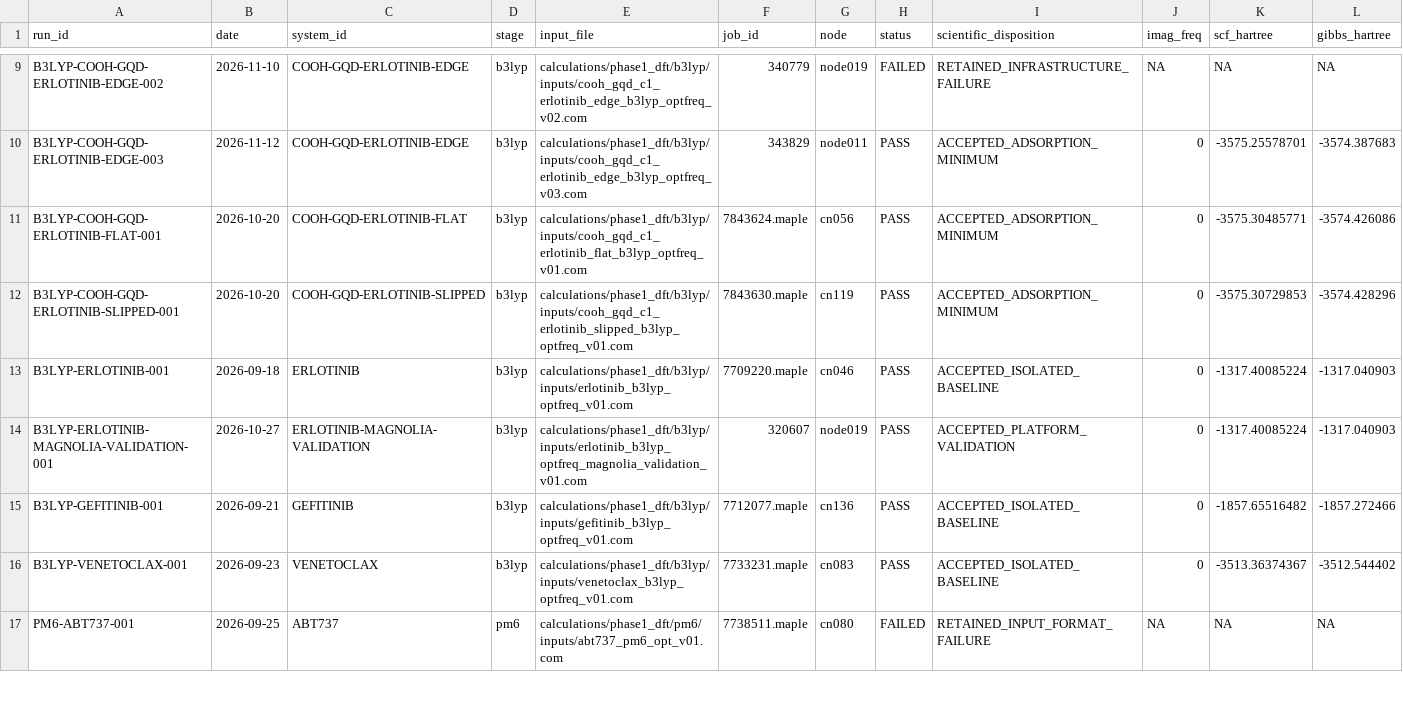
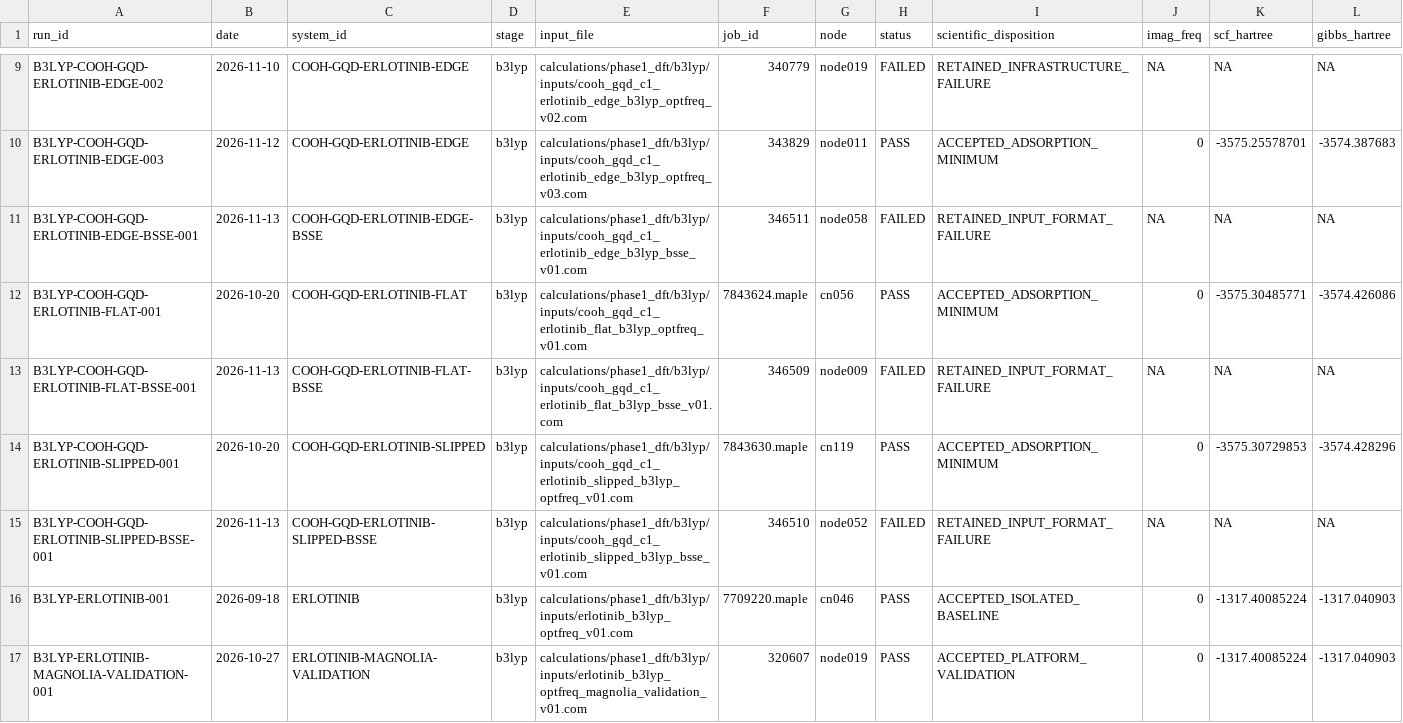
Before and after one commit to shomari-ia/gqd-dissertation, a TSV file: run_log.tsv, drawn as a sheet; only a part is shown, gaps mark what is left out; the shorter side is filled out with more unchanged rows; rows hold the shown columns only; the diff names each change by its address in the sheet, - before the commit and + after, or states it on an @@ line.

Commit message:
Close BSSE-001 incompatibility and release Counterpoise retries

```diff
--- a/run_log.tsv
+++ b/run_log.tsv
+row 11: B3LYP-COOH-GQD-ERLOTINIB-EDGE-BSSE-001 | 2026-11-13 | COOH-GQD-ERLOTINIB-EDGE-BSSE | b3lyp | calculations/phase1_dft/b3lyp/inputs/cooh_gqd_c1_erlotinib_edge_b3lyp_bsse_v01.com | 346511 | node058 | FAILED | RETAINED_INPUT_FORMAT_FAILURE | NA | NA | NA
+row 13: B3LYP-COOH-GQD-ERLOTINIB-FLAT-BSSE-001 | 2026-11-13 | COOH-GQD-ERLOTINIB-FLAT-BSSE | b3lyp | calculations/phase1_dft/b3lyp/inputs/cooh_gqd_c1_erlotinib_flat_b3lyp_bsse_v01.com | 346509 | node009 | FAILED | RETAINED_INPUT_FORMAT_FAILURE | NA | NA | NA
+row 15: B3LYP-COOH-GQD-ERLOTINIB-SLIPPED-BSSE-001 | 2026-11-13 | COOH-GQD-ERLOTINIB-SLIPPED-BSSE | b3lyp | calculations/phase1_dft/b3lyp/inputs/cooh_gqd_c1_erlotinib_slipped_b3lyp_bsse_v01.com | 346510 | node052 | FAILED | RETAINED_INPUT_FORMAT_FAILURE | NA | NA | NA
```
Also changed, not shown: archive_manifest.tsv, run_notes.tsv, 15 other files.
